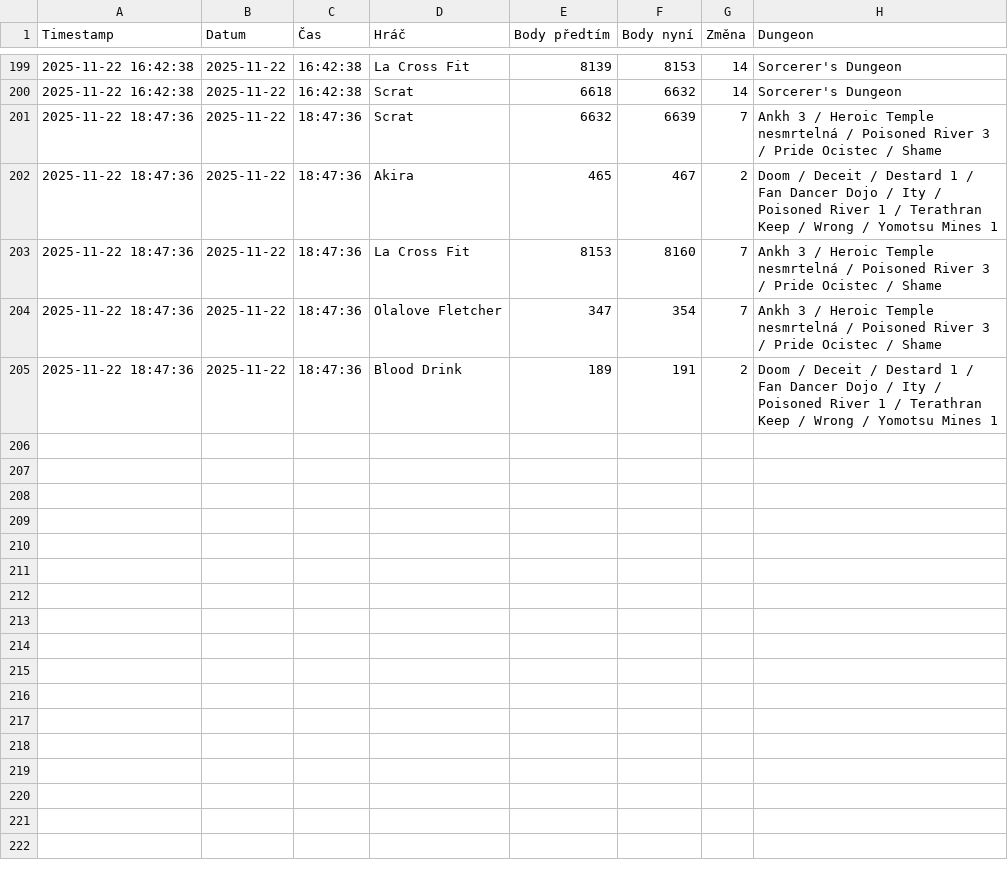
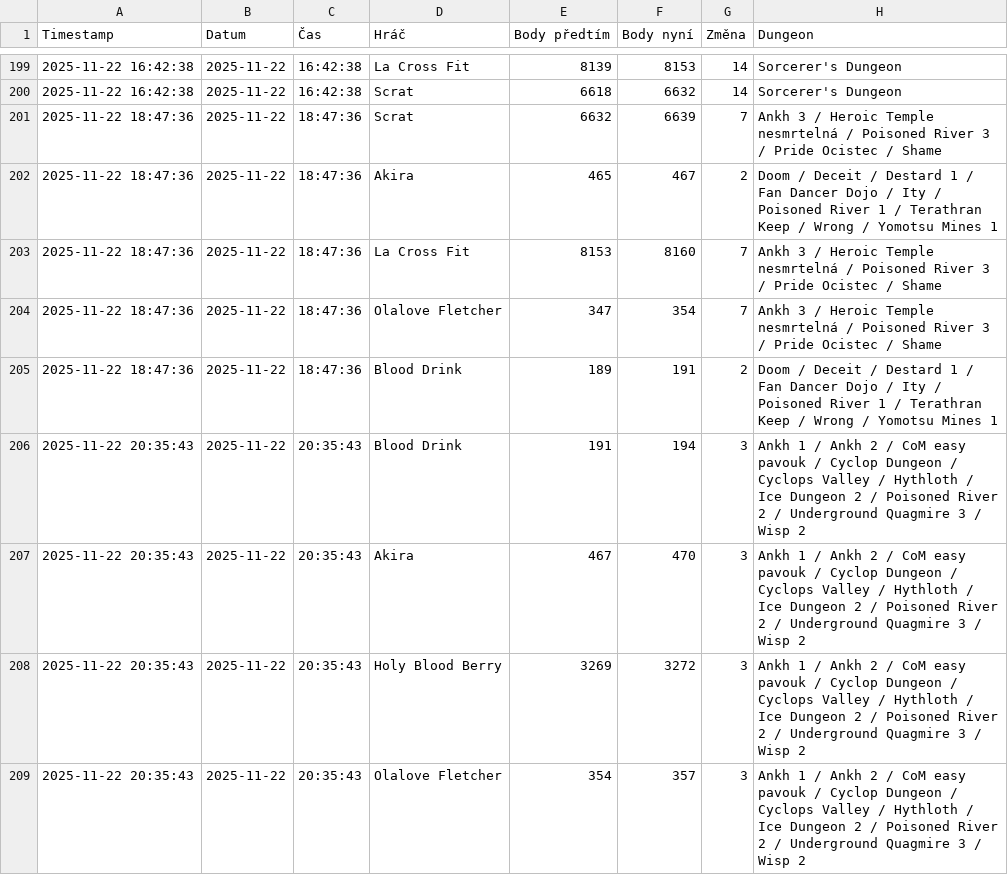
Before and after one commit to Loxodroma1/dungeon_tracker, a CSV file: dungeon_changes.csv, drawn as a sheet; only a part is shown, gaps mark what is left out.

```diff
--- a/dungeon_changes.csv
+++ b/dungeon_changes.csv
@@ -205 +205,5 @@ Timestamp,Datum,Čas,Hráč,Body předtím,Body nyní,Změna,Dungeon
 2025-11-22 18:47:36,2025-11-22,18:47:36,Blood Drink,189,191,2,Doom / Deceit / Destard 1 / Fan Dancer Dojo / Ity / Poisoned River 1 / Terathran Keep / Wrong / Yomotsu Mines 1
+2025-11-22 20:35:43,2025-11-22,20:35:43,Blood Drink,191,194,3,Ankh 1 / Ankh 2 / CoM easy pavouk / Cyclop Dungeon / Cyclops Valley / Hythloth / Ice Dungeon 2 / Poisoned River 2 / Underground Quagmire 3 / Wisp 2
+2025-11-22 20:35:43,2025-11-22,20:35:43,Akira,467,470,3,Ankh 1 / Ankh 2 / CoM easy pavouk / Cyclop Dungeon / Cyclops Valley / Hythloth / Ice Dungeon 2 / Poisoned River 2 / Underground Quagmire 3 / Wisp 2
+2025-11-22 20:35:43,2025-11-22,20:35:43,Holy Blood Berry,3269,3272,3,Ankh 1 / Ankh 2 / CoM easy pavouk / Cyclop Dungeon / Cyclops Valley / Hythloth / Ice Dungeon 2 / Poisoned River 2 / Underground Quagmire 3 / Wisp 2
+2025-11-22 20:35:43,2025-11-22,20:35:43,Olalove Fletcher,354,357,3,Ankh 1 / Ankh 2 / CoM easy pavouk / Cyclop Dungeon / Cyclops Valley / Hythloth / Ice Dungeon 2 / Poisoned River 2 / Underground Quagmire 3 / Wisp 2
```
Also changed, not shown: 1 other file.
